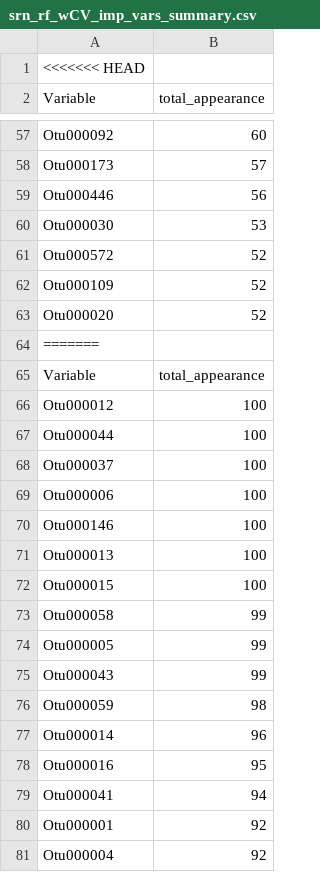
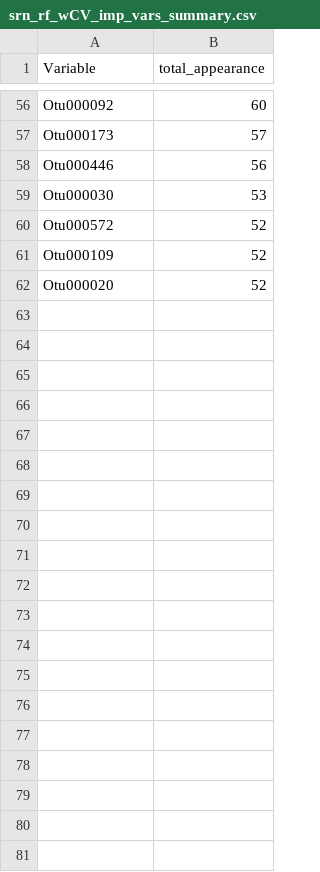
Before and after one commit to SchlossLab/Sze_FollowUps_Microbiome_2017, a CSV file: data/process/tables/srn_rf_wCV_imp_vars_summary.csv, drawn as a sheet; only a part is shown, gaps mark what is left out; the diff covers the shown part only; the diff names each change by its address in the sheet, - before the commit and + after, or states it on an @@ line.

```diff
--- a/data/process/tables/srn_rf_wCV_imp_vars_summary.csv
+++ b/data/process/tables/srn_rf_wCV_imp_vars_summary.csv
-row 1: <<<<<<< HEAD
-row 64: =======
-row 65: Variable | total_appearance
-row 66: Otu000012 | 100
-row 67: Otu000044 | 100
-row 68: Otu000037 | 100
-row 69: Otu000006 | 100
-row 70: Otu000146 | 100
-row 71: Otu000013 | 100
-row 72: Otu000015 | 100
-row 73: Otu000058 | 99
-row 74: Otu000005 | 99
-row 75: Otu000043 | 99
-row 76: Otu000059 | 98
-row 77: Otu000014 | 96
-row 78: Otu000016 | 95
-row 79: Otu000041 | 94
-row 80: Otu000001 | 92
-row 81: Otu000004 | 92
```
Also changed, not shown: 46 removed rows elsewhere in this file, 2 other files.
